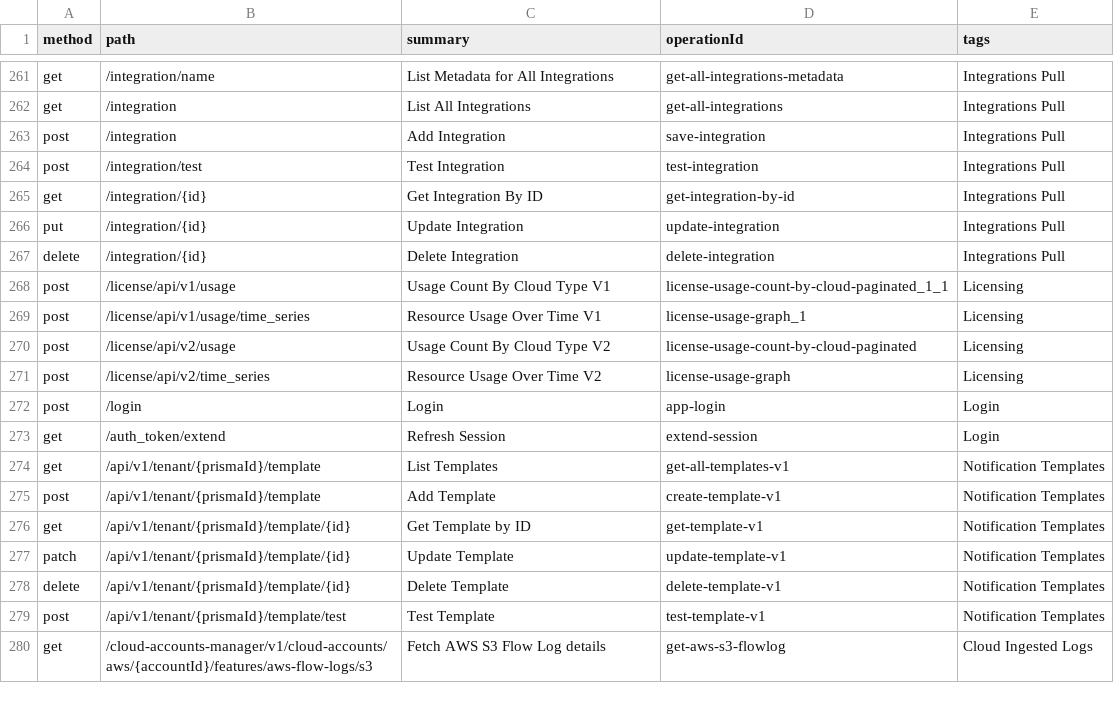
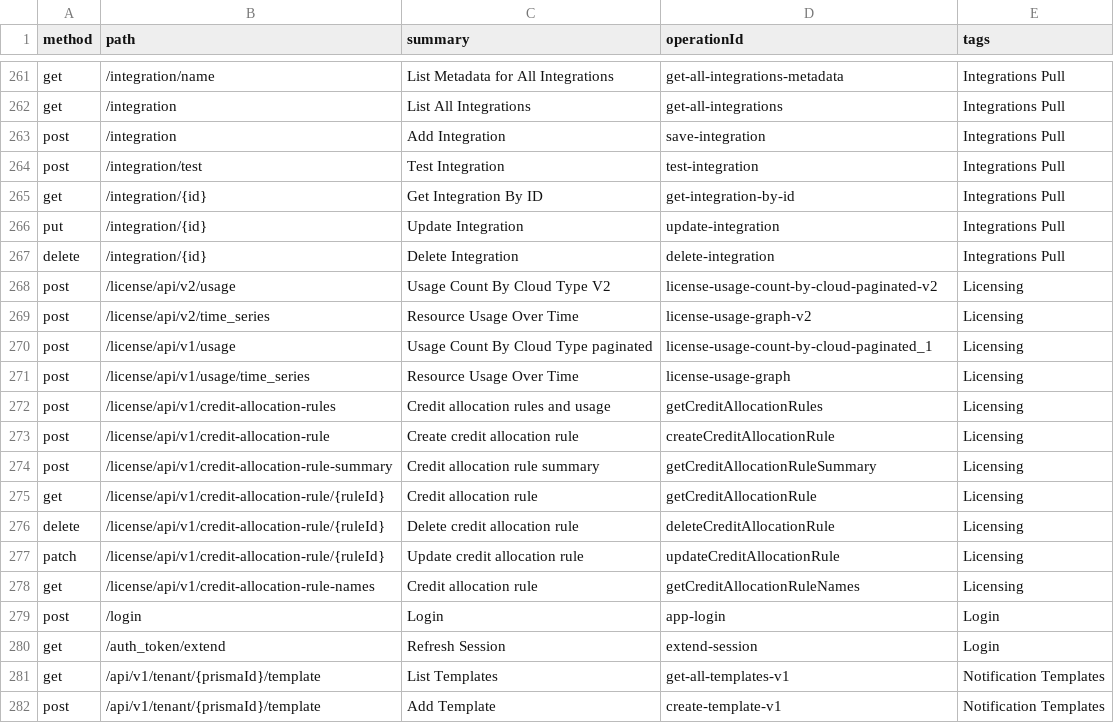
Before and after one commit to PaloAltoNetworks/pan.dev, a CSV file: openapi-specs/cspm/consolidated_spec/all_endpoints.csv, drawn as a sheet; only a part is shown, gaps mark what is left out; the shorter side is filled out with more unchanged rows.

Commit message:
added a few endpoints

```diff
--- a/openapi-specs/cspm/consolidated_spec/all_endpoints.csv
+++ b/openapi-specs/cspm/consolidated_spec/all_endpoints.csv
@@ -267,6 +267,13 @@
 "delete","/integration/{id}","Delete Integration","delete-integration","Integrations Pull"
-"post","/license/api/v1/usage","Usage Count By Cloud Type V1","license-usage-count-by-cloud-paginated_1_1","Licensing"
-"post","/license/api/v1/usage/time_series","Resource Usage Over Time V1","license-usage-graph_1","Licensing"
-"post","/license/api/v2/usage","Usage Count By Cloud Type V2","license-usage-count-by-cloud-paginated","Licensing"
-"post","/license/api/v2/time_series","Resource Usage Over Time V2","license-usage-graph","Licensing"
+"post","/license/api/v2/usage","Usage Count By Cloud Type V2","license-usage-count-by-cloud-paginated-v2","Licensing"
+"post","/license/api/v2/time_series","Resource Usage Over Time","license-usage-graph-v2","Licensing"
+"post","/license/api/v1/usage","Usage Count By Cloud Type paginated","license-usage-count-by-cloud-paginated_1","Licensing"
+"post","/license/api/v1/usage/time_series","Resource Usage Over Time","license-usage-graph","Licensing"
+"post","/license/api/v1/credit-allocation-rules","Credit allocation rules and usage","getCreditAllocationRules","Licensing"
+"post","/license/api/v1/credit-allocation-rule","Create credit allocation rule","createCreditAllocationRule","Licensing"
+"post","/license/api/v1/credit-allocation-rule-summary","Credit allocation rule summary","getCreditAllocationRuleSummary","Licensing"
+"get","/license/api/v1/credit-allocation-rule/{ruleId}","Credit allocation rule","getCreditAllocationRule","Licensing"
+"delete","/license/api/v1/credit-allocation-rule/{ruleId}","Delete credit allocation rule","deleteCreditAllocationRule","Licensing"
+"patch","/license/api/v1/credit-allocation-rule/{ruleId}","Update credit allocation rule","updateCreditAllocationRule","Licensing"
+"get","/license/api/v1/credit-allocation-rule-names","Credit allocation rule","getCreditAllocationRuleNames","Licensing"
 "post","/login","Login","app-login","Login"
```
Also changed, not shown: 1 other file.
